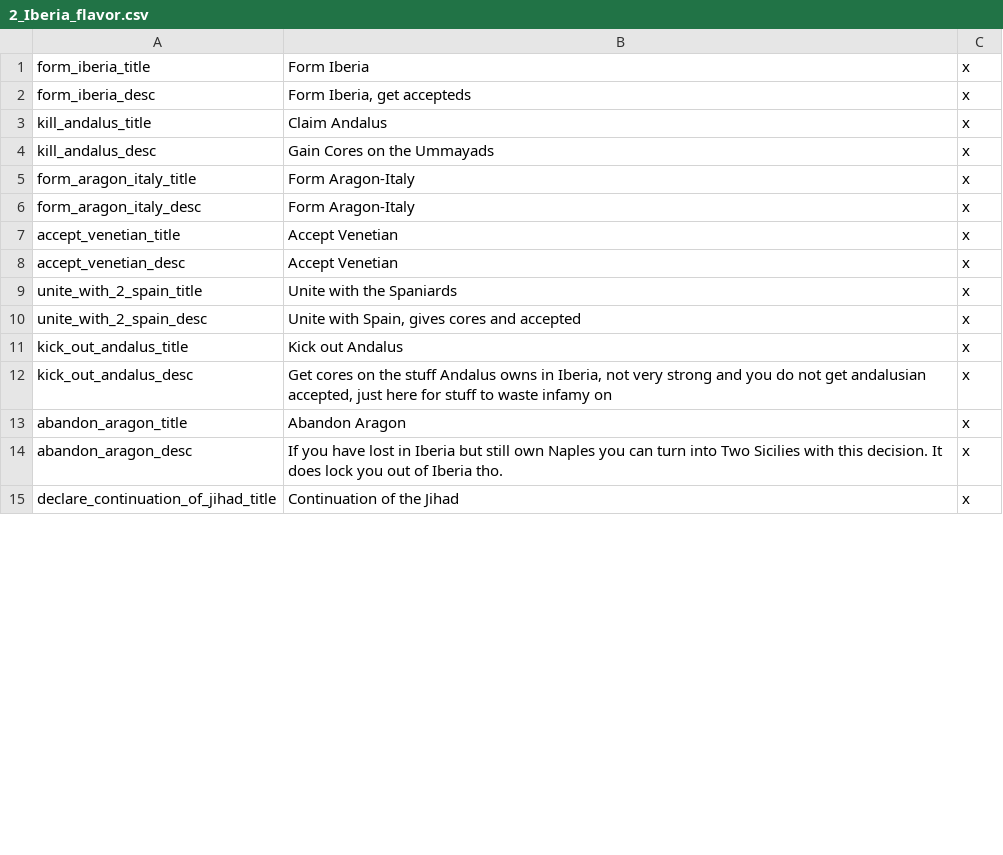
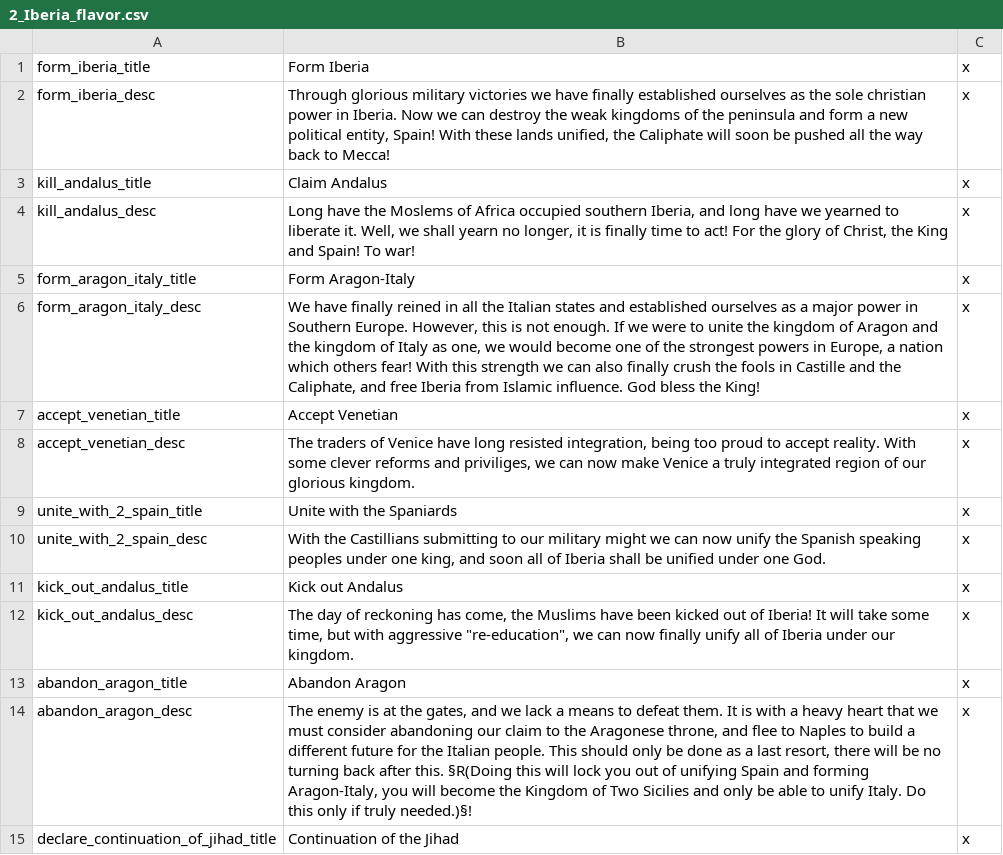
Before and after one commit to Rainbow-Goat/Fall-of-Genghis, a CSV file: RainbowMod/localisation/2_Iberia_flavor.csv, drawn as a sheet; only a part is shown; the diff covers the shown part only.

Commit message:
Iberia and France flavor
Gave a new coat of paint to the decision and event localisation in Iberia and France, added some cute tooltips, gave Castille a bit of flavour, created Naples and gave them a few events regarding their relation with Aragon, and changed the way Orleans unites with the duchies.

```diff
--- a/RainbowMod/localisation/2_Iberia_flavor.csv
+++ b/RainbowMod/localisation/2_Iberia_flavor.csv
@@ -1,15 +1,15 @@
 form_iberia_title;Form Iberia;x;
-form_iberia_desc;Form Iberia, get accepteds;x;
+form_iberia_desc;Through glorious military victories we have finally established ourselves as the sole christian power in Iberia. Now we can destroy the weak kingdoms of the peninsula and form a new political entity, Spain! With these lands unified, the Caliphate will soon be pushed all the way back to Mecca!;x;
 kill_andalus_title;Claim Andalus;x;
-kill_andalus_desc;Gain Cores on the Ummayads;x;
+kill_andalus_desc;Long have the Moslems of Africa occupied southern Iberia, and long have we yearned to liberate it. Well, we shall yearn no longer, it is finally time to act! For the glory of Christ, the King and Spain! To war!;x;
 form_aragon_italy_title;Form Aragon-Italy;x;
-form_aragon_italy_desc;Form Aragon-Italy;x;
+form_aragon_italy_desc;We have finally reined in all the Italian states and established ourselves as a major power in Southern Europe. However, this is not enough. If we were to unite the kingdom of Aragon and the kingdom of Italy as one, we would become one of the strongest powers in Europe, a nation which others fear! With this strength we can also finally crush the fools in Castille and the Caliphate, and free Iberia from Islamic influence. God bless the King!;x;
 accept_venetian_title;Accept Venetian;x;
-accept_venetian_desc;Accept Venetian;x;
+accept_venetian_desc;The traders of Venice have long resisted integration, being too proud to accept reality. With some clever reforms and priviliges, we can now make Venice a truly integrated region of our glorious kingdom.;x;
 unite_with_2_spain_title;Unite with the Spaniards;x;
-unite_with_2_spain_desc;Unite with Spain, gives cores and accepted;x;
+unite_with_2_spain_desc;With the Castillians submitting to our military might we can now unify the Spanish speaking peoples under one king, and soon all of Iberia shall be unified under one God.;x;
 kick_out_andalus_title;Kick out Andalus;x;
-kick_out_andalus_desc;Get cores on the stuff Andalus owns in Iberia, not very strong and you do not get andalusian accepted, just here for stuff to waste infamy on;x;
+kick_out_andalus_desc;The day of reckoning has come, the Muslims have been kicked out of Iberia! It will take some time, but with aggressive "re-education", we can now finally unify all of Iberia under our kingdom.;x;
 abandon_aragon_title;Abandon Aragon;x;
-abandon_aragon_desc;If you have lost in Iberia but still own Naples you can turn into Two Sicilies with this decision. It does lock you out of Iberia tho.;x;
+abandon_aragon_desc;The enemy is at the gates, and we lack a means to defeat them. It is with a heavy heart that we must consider abandoning our claim to the Aragonese throne, and flee to Naples to build a different future for the Italian people. This should only be done as a last resort, there will be no turning back after this. §R(Doing this will lock you out of unifying Spain and forming Aragon-Italy, you will become the Kingdom of Two Sicilies and only be able to unify Italy. Do this only if truly needed.)§!;x;
 declare_continuation_of_jihad_title;Continuation of the Jihad;x;
```
Also changed, not shown: 5 added rows and 6 edited cells elsewhere in this file, RainbowMod/localisation/0_GTFO_CREDIT_TO_KEVING.csv, RainbowMod/localisation/0_governments.csv, 36 other files.
